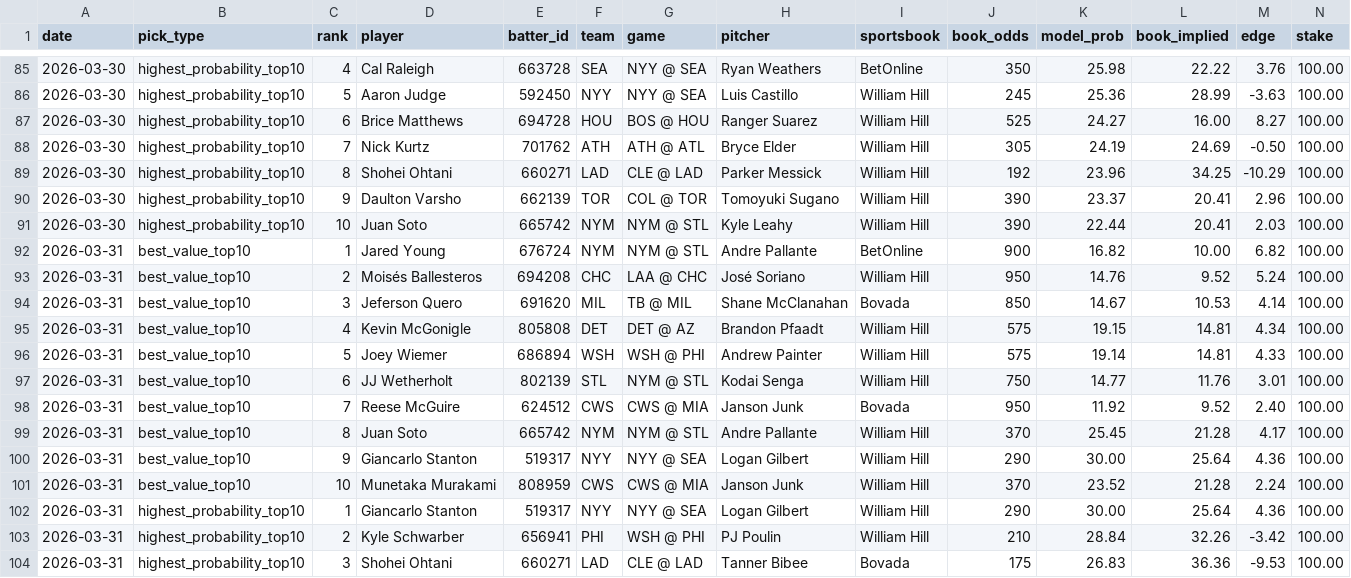
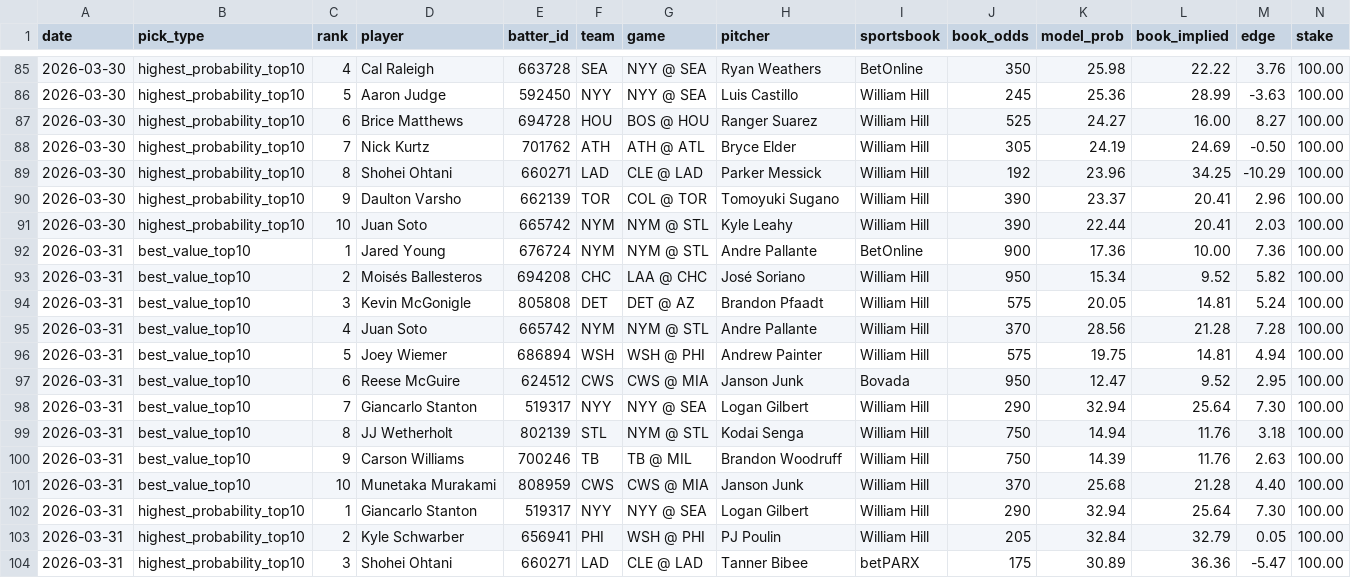
Before and after one commit to justinloo12/weight-room-hero-sim, a CSV file: picks_history.csv, drawn as a sheet; only a part is shown, gaps mark what is left out; removed rows and columns are numbered as before the commit, all else as after; rows hold the shown columns only; the diff covers the shown part only; the diff names each change by its address in the sheet, - before the commit and + after, or states it on an @@ line.

```diff
--- a/picks_history.csv
+++ b/picks_history.csv
-K92 (model_prob): 16.82
+K92 (model_prob): 17.36
-M92 (edge): 6.82
+M92 (edge): 7.36
-K93 (model_prob): 14.76
+K93 (model_prob): 15.34
-M93 (edge): 5.24
+M93 (edge): 5.82
-row 94: 2026-03-31 | best_value_top10 | 3 | Jeferson Quero | 691620 | MIL | TB @ MIL | Shane McClanahan | Bovada | 850 | 14.67 | 10.53 | 4.14 | 100.00
-C94 (rank): 4
+C94 (rank): 3
-K94 (model_prob): 19.15
+K94 (model_prob): 20.05
-M94 (edge): 4.34
+M94 (edge): 5.24
+row 95: 2026-03-31 | best_value_top10 | 4 | Juan Soto | 665742 | NYM | NYM @ STL | Andre Pallante | William Hill | 370 | 28.56 | 21.28 | 7.28 | 100.00
-K96 (model_prob): 19.14
+K96 (model_prob): 19.75
-M96 (edge): 4.33
+M96 (edge): 4.94
-row 97: 2026-03-31 | best_value_top10 | 6 | JJ Wetherholt | 802139 | STL | NYM @ STL | Kodai Senga | William Hill | 750 | 14.77 | 11.76 | 3.01 | 100.00
-C97 (rank): 7
+C97 (rank): 6
-K97 (model_prob): 11.92
+K97 (model_prob): 12.47
-M97 (edge): 2.40
+M97 (edge): 2.95
-row 99: 2026-03-31 | best_value_top10 | 8 | Juan Soto | 665742 | NYM | NYM @ STL | Andre Pallante | William Hill | 370 | 25.45 | 21.28 | 4.17 | 100.00
-C98 (rank): 9
+C98 (rank): 7
-K98 (model_prob): 30.00
+K98 (model_prob): 32.94
-M98 (edge): 4.36
+M98 (edge): 7.30
+row 99: 2026-03-31 | best_value_top10 | 8 | JJ Wetherholt | 802139 | STL | NYM @ STL | Kodai Senga | William Hill | 750 | 14.94 | 11.76 | 3.18 | 100.00
+row 100: 2026-03-31 | best_value_top10 | 9 | Carson Williams | 700246 | TB | TB @ MIL | Brandon Woodruff | William Hill | 750 | 14.39 | 11.76 | 2.63 | 100.00
-K101 (model_prob): 23.52
+K101 (model_prob): 25.68
-M101 (edge): 2.24
+M101 (edge): 4.40
-K102 (model_prob): 30.00
+K102 (model_prob): 32.94
-M102 (edge): 4.36
+M102 (edge): 7.30
-J103 (book_odds): 210
+J103 (book_odds): 205
-K103 (model_prob): 28.84
+K103 (model_prob): 32.84
-L103 (book_implied): 32.26
+L103 (book_implied): 32.79
-M103 (edge): -3.42
+M103 (edge): 0.05
-I104 (sportsbook): Bovada
+I104 (sportsbook): betPARX
-K104 (model_prob): 26.83
+K104 (model_prob): 30.89
-M104 (edge): -9.53
+M104 (edge): -5.47
```
Also changed, not shown: 1 added row, 1 removed row and 26 edited cells elsewhere in this file, 1 other file.
